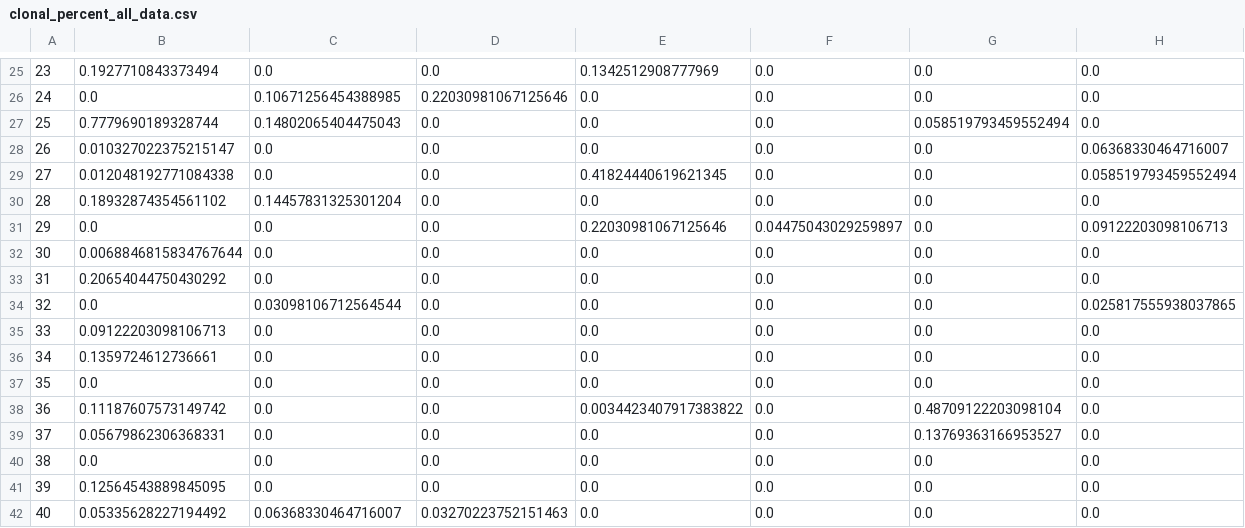
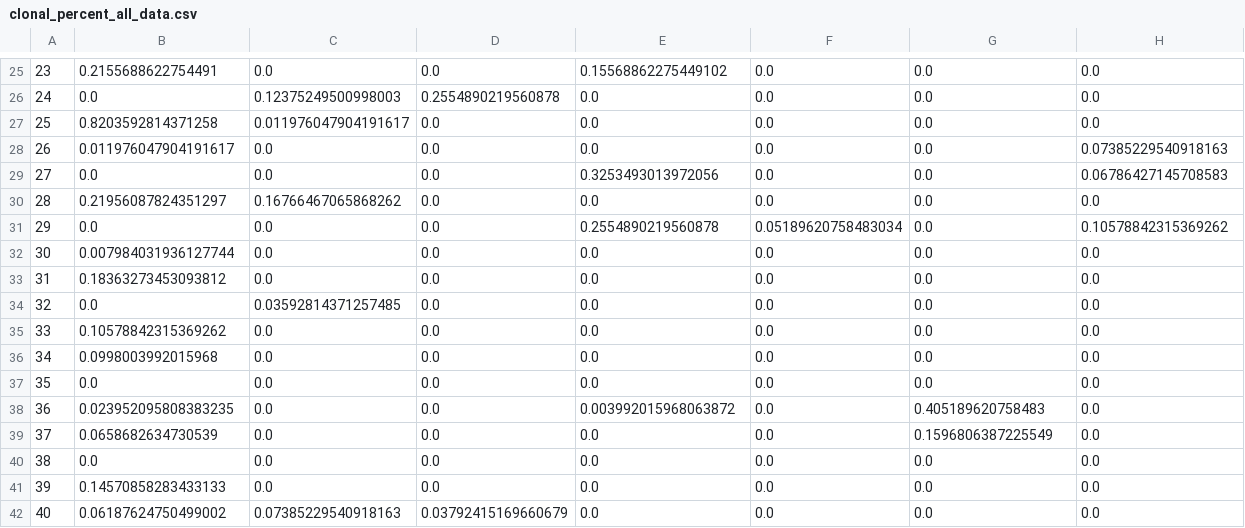
Before and after one commit to i-ter/Bone-Marrow-Simulation, a CSV file: data_analysis/clonal_percent_all_data.csv, drawn as a sheet; only a part is shown, gaps mark what is left out; the diff covers the shown part only.

```diff
--- a/data_analysis/clonal_percent_all_data.csv
+++ b/data_analysis/clonal_percent_all_data.csv
@@ -25,18 +25,18 @@
-23,0.1927710843373494,0.0,0.0,0.1342512908777969,0.0,0.0,0.0
-24,0.0,0.10671256454388985,0.22030981067125646,0.0,0.0,0.0,0.0
-25,0.7779690189328744,0.14802065404475043,0.0,0.0,0.0,0.058519793459552494,0.0
-26,0.010327022375215147,0.0,0.0,0.0,0.0,0.0,0.06368330464716007
-27,0.012048192771084338,0.0,0.0,0.41824440619621345,0.0,0.0,0.058519793459552494
-28,0.18932874354561102,0.14457831325301204,0.0,0.0,0.0,0.0,0.0
-29,0.0,0.0,0.0,0.22030981067125646,0.04475043029259897,0.0,0.09122203098106713
-30,0.0068846815834767644,0.0,0.0,0.0,0.0,0.0,0.0
-31,0.20654044750430292,0.0,0.0,0.0,0.0,0.0,0.0
-32,0.0,0.03098106712564544,0.0,0.0,0.0,0.0,0.025817555938037865
-33,0.09122203098106713,0.0,0.0,0.0,0.0,0.0,0.0
-34,0.1359724612736661,0.0,0.0,0.0,0.0,0.0,0.0
+23,0.2155688622754491,0.0,0.0,0.15568862275449102,0.0,0.0,0.0
+24,0.0,0.12375249500998003,0.2554890219560878,0.0,0.0,0.0,0.0
+25,0.8203592814371258,0.011976047904191617,0.0,0.0,0.0,0.0,0.0
+26,0.011976047904191617,0.0,0.0,0.0,0.0,0.0,0.07385229540918163
+27,0.0,0.0,0.0,0.3253493013972056,0.0,0.0,0.06786427145708583
+28,0.21956087824351297,0.16766467065868262,0.0,0.0,0.0,0.0,0.0
+29,0.0,0.0,0.0,0.2554890219560878,0.05189620758483034,0.0,0.10578842315369262
+30,0.007984031936127744,0.0,0.0,0.0,0.0,0.0,0.0
+31,0.18363273453093812,0.0,0.0,0.0,0.0,0.0,0.0
+32,0.0,0.03592814371257485,0.0,0.0,0.0,0.0,0.0
+33,0.10578842315369262,0.0,0.0,0.0,0.0,0.0,0.0
+34,0.0998003992015968,0.0,0.0,0.0,0.0,0.0,0.0
 35,0.0,0.0,0.0,0.0,0.0,0.0,0.0
-36,0.11187607573149742,0.0,0.0,0.0034423407917383822,0.0,0.48709122203098104,0.0
-37,0.05679862306368331,0.0,0.0,0.0,0.0,0.13769363166953527,0.0
+36,0.023952095808383235,0.0,0.0,0.003992015968063872,0.0,0.405189620758483,0.0
+37,0.0658682634730539,0.0,0.0,0.0,0.0,0.1596806387225549,0.0
 38,0.0,0.0,0.0,0.0,0.0,0.0,0.0
-39,0.12564543889845095,0.0,0.0,0.0,0.0,0.0,0.0
-40,0.05335628227194492,0.06368330464716007,0.03270223752151463,0.0,0.0,0.0,0.0
+39,0.14570858283433133,0.0,0.0,0.0,0.0,0.0,0.0
+40,0.06187624750499002,0.07385229540918163,0.03792415169660679,0.0,0.0,0.0,0.0
```
Also changed, not shown: 53 edited cells elsewhere in this file, 7 other files.
